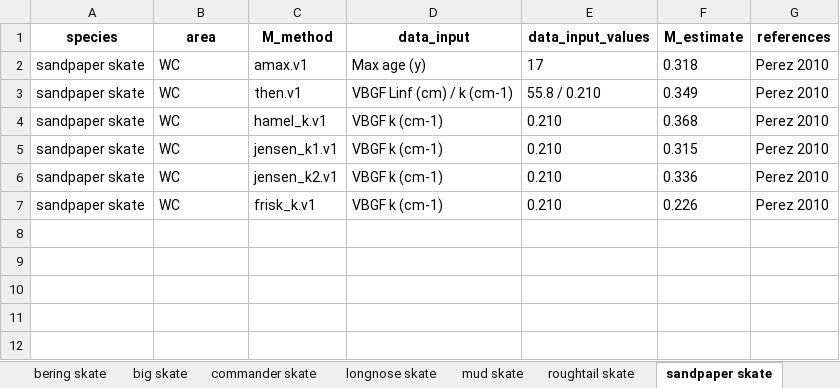
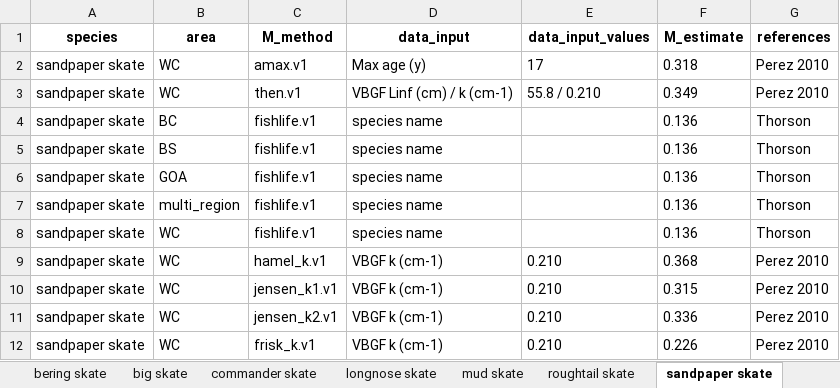
Before and after one commit to CindyTribuzio-NOAA/Alaska_Elasmo_M, an Excel workbook: results/skates/M_species_tables_skates.xlsx, sheet sandpaper skate, drawn as a sheet; values as stored, in another font and other column widths than the file's, no borders; the diff names each change by its address in the sheet, - before the commit and + after, or states it on an @@ line.

Commit message:
added species tables

```diff
--- a/results/skates/M_species_tables_skates.xlsx (sheet sandpaper skate)
+++ b/results/skates/M_species_tables_skates.xlsx (sheet sandpaper skate)
+row 4: sandpaper skate | BC | fishlife.v1 | species name |  | 0.136 | Thorson
+row 5: sandpaper skate | BS | fishlife.v1 | species name |  | 0.136 | Thorson
+row 6: sandpaper skate | GOA | fishlife.v1 | species name |  | 0.136 | Thorson
+row 7: sandpaper skate | multi_region | fishlife.v1 | species name |  | 0.136 | Thorson
+row 8: sandpaper skate | WC | fishlife.v1 | species name |  | 0.136 | Thorson
```
Also changed, not shown: sheet longnose skate, sheet big skate, sheet whitebrow skate, sheet alaska skate, sheet commander skate, sheet mud skate, 4 more sheets, results/sharks/M_species_tables_full_sharks.xlsx, results/sharks/M_species_tables_sharks.xlsx, 30 other files.
